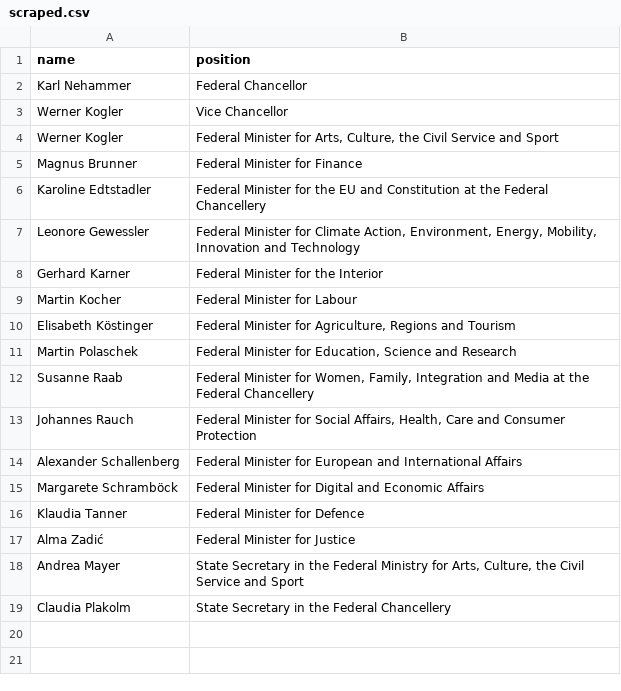
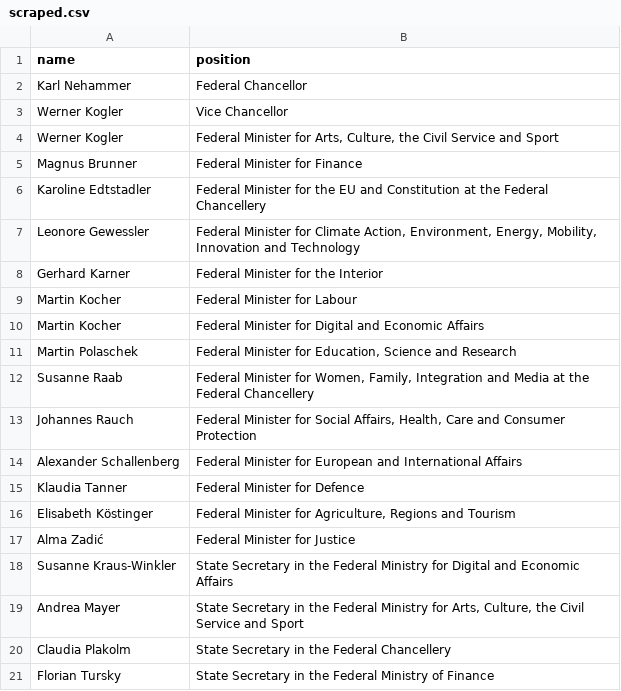
Before and after one commit to every-politician-scrapers/austria-cabinet, a CSV file: sources/official/scraped.csv, drawn as a sheet.

```diff
--- a/sources/official/scraped.csv
+++ b/sources/official/scraped.csv
@@ -9,3 +9,3 @@ Gerhard Karner,Federal Minister for the Interior
 Martin Kocher,Federal Minister for Labour
-Elisabeth Köstinger,"Federal Minister for Agriculture, Regions and Tourism"
+Martin Kocher,Federal Minister for Digital and Economic Affairs
 Martin Polaschek,"Federal Minister for Education, Science and Research"
@@ -14,6 +14,8 @@ Johannes Rauch,"Federal Minister for Social Affairs, Health, Care and Consumer P
 Alexander Schallenberg,Federal Minister for European and International Affairs
-Margarete Schramböck,Federal Minister for Digital and Economic Affairs
 Klaudia Tanner,Federal Minister for Defence
+Elisabeth Köstinger,"Federal Minister for Agriculture, Regions and Tourism"
 Alma Zadić,Federal Minister for Justice
+Susanne Kraus-Winkler,State Secretary in the Federal Ministry for Digital and Economic Affairs
 Andrea Mayer,"State Secretary in the Federal Ministry for Arts, Culture, the Civil Service and Sport"
 Claudia Plakolm,State Secretary in the Federal Chancellery
+Florian Tursky,State Secretary in the Federal Ministry of Finance
```
Also changed, not shown: sources/official/wikidata.csv.
